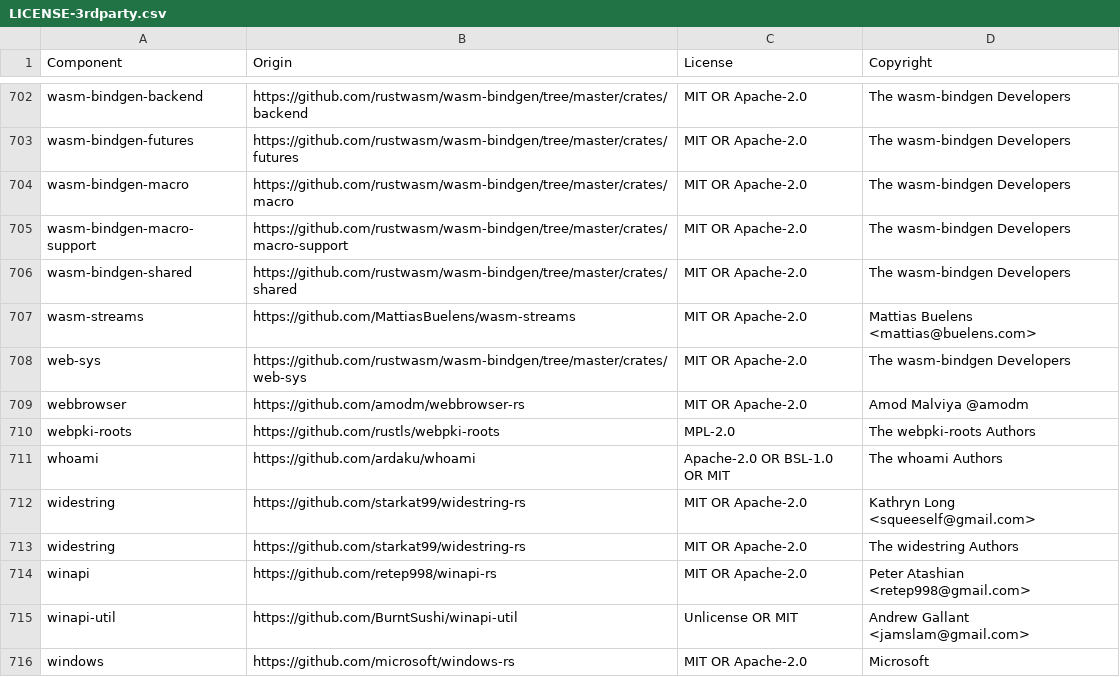
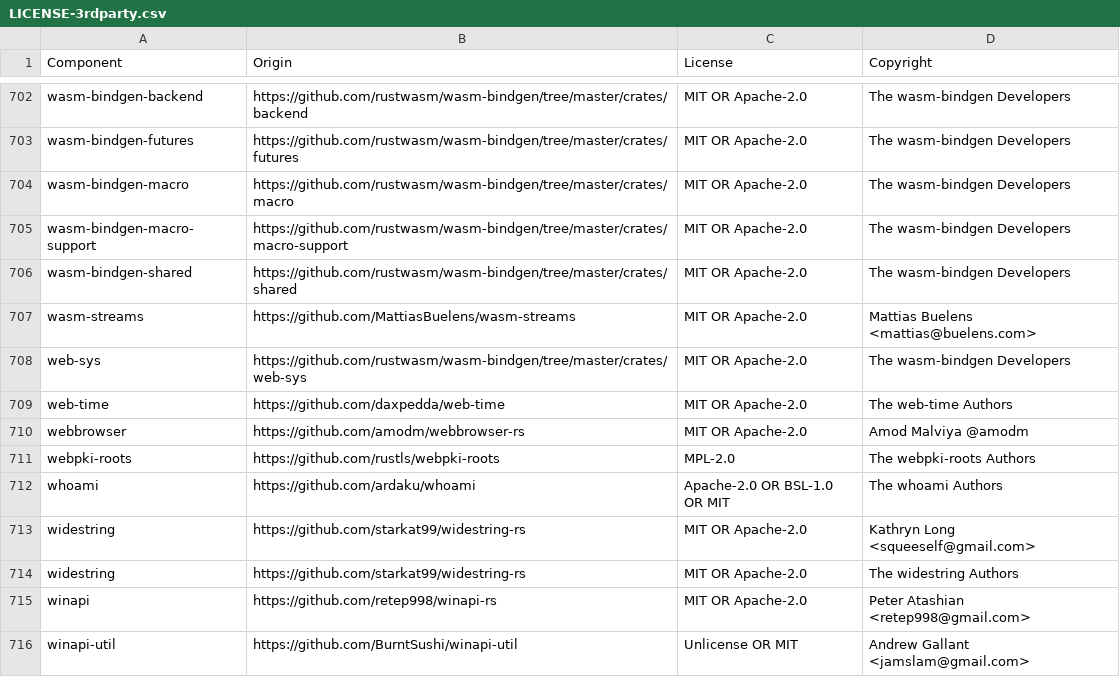
Before and after one commit to tamer-hassan/vector, a CSV file: LICENSE-3rdparty.csv, drawn as a sheet; only a part is shown, gaps mark what is left out; the shorter side is filled out with more unchanged rows.

Commit message:
dd-rust-license-tool write

```diff
--- a/LICENSE-3rdparty.csv
+++ b/LICENSE-3rdparty.csv
@@ -708,2 +708,3 @@ wasm-streams,https://github.com/MattiasBuelens/wasm-streams,MIT OR Apache-2.0,Ma
 web-sys,https://github.com/rustwasm/wasm-bindgen/tree/master/crates/web-sys,MIT OR Apache-2.0,The wasm-bindgen Developers
+web-time,https://github.com/daxpedda/web-time,MIT OR Apache-2.0,The web-time Authors
 webbrowser,https://github.com/amodm/webbrowser-rs,MIT OR Apache-2.0,Amod Malviya @amodm
```
